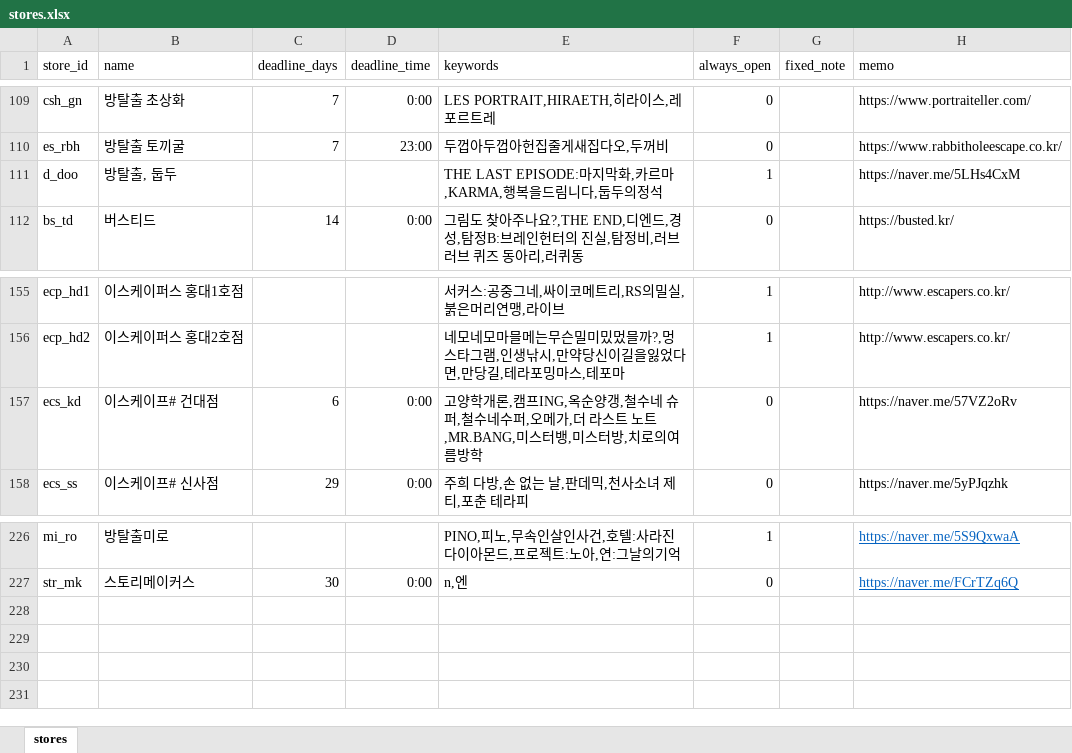
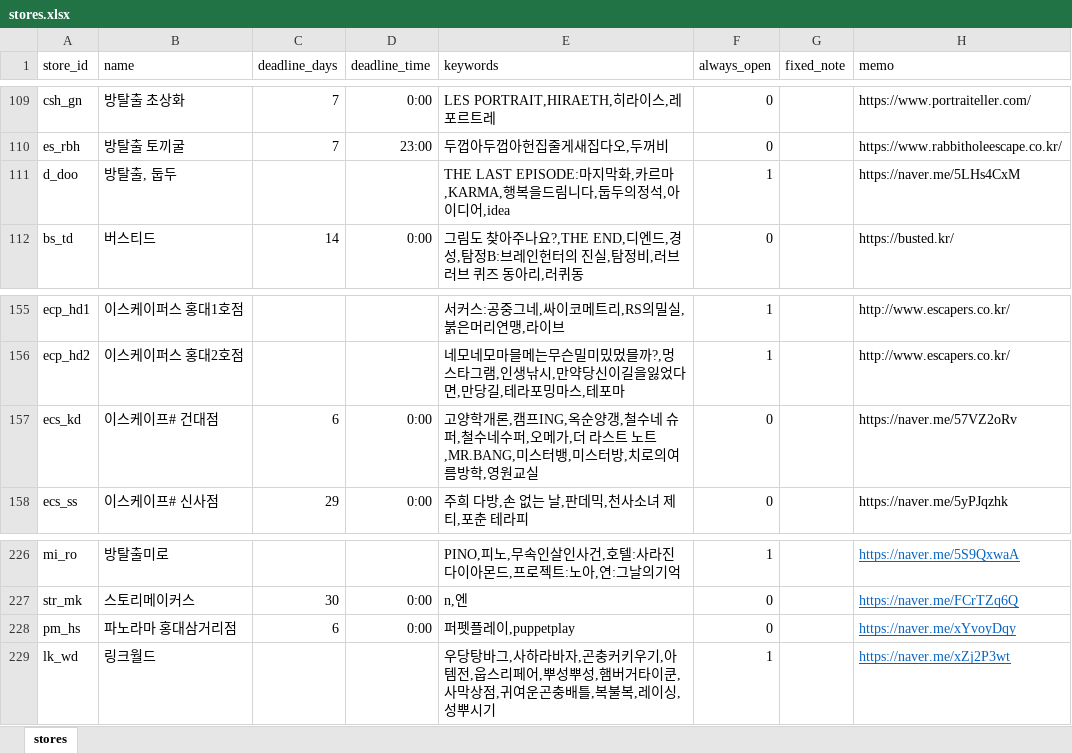
Before and after one commit to b0kt2a/BOKTEA_RSVN, an Excel workbook: stores.xlsx, sheet stores, drawn as a sheet; only a part is shown, gaps mark what is left out; values as stored, in another font and other column widths than the file's, no borders; the diff names each change by its address in the sheet, - before the commit and + after, or states it on an @@ line.

```diff
--- a/stores.xlsx (sheet stores)
+++ b/stores.xlsx (sheet stores)
-E111 (keywords): …두의정석
+E111 (keywords): …두의정석,아이디어,idea
-E157 (keywords): …여름방학
+E157 (keywords): …여름방학,영원교실
+row 228: pm_hs | 파노라마 홍대삼거리점 | 6 | 0:00 | 퍼펫플레이,puppetplay | 0 |  | https://naver.me/xYvoyDqy
+row 229: lk_wd | 링크월드 |  |  | 우당탕바그,사하라바자,곤충커키우기,아템전,웁스리페어,뿌성뿌성,햄버거타이쿤,사막상점,귀여운곤충배틀,복불복,레이싱,성뿌시기 | 1 |  | https://naver.me/xZj2P3wt
```
Also changed, not shown: themes.xlsx, 12 other files.
